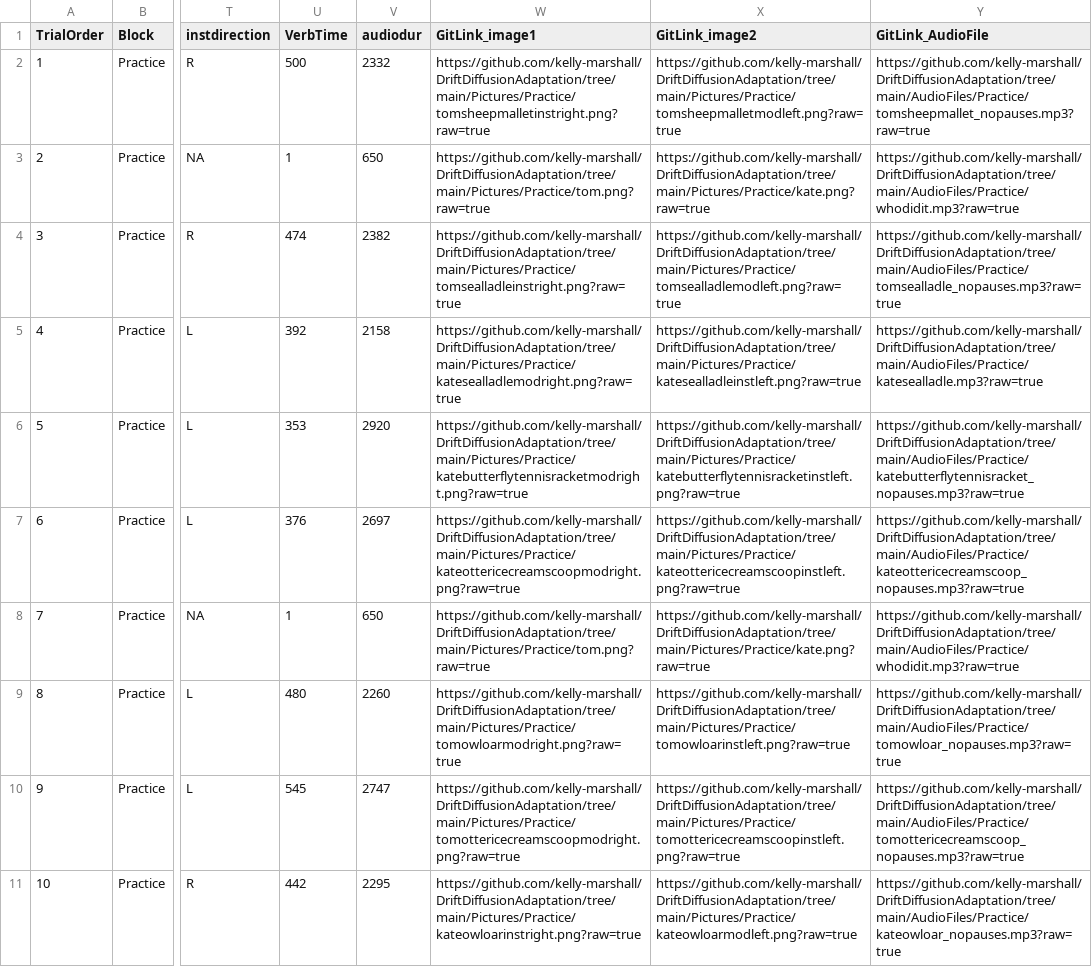
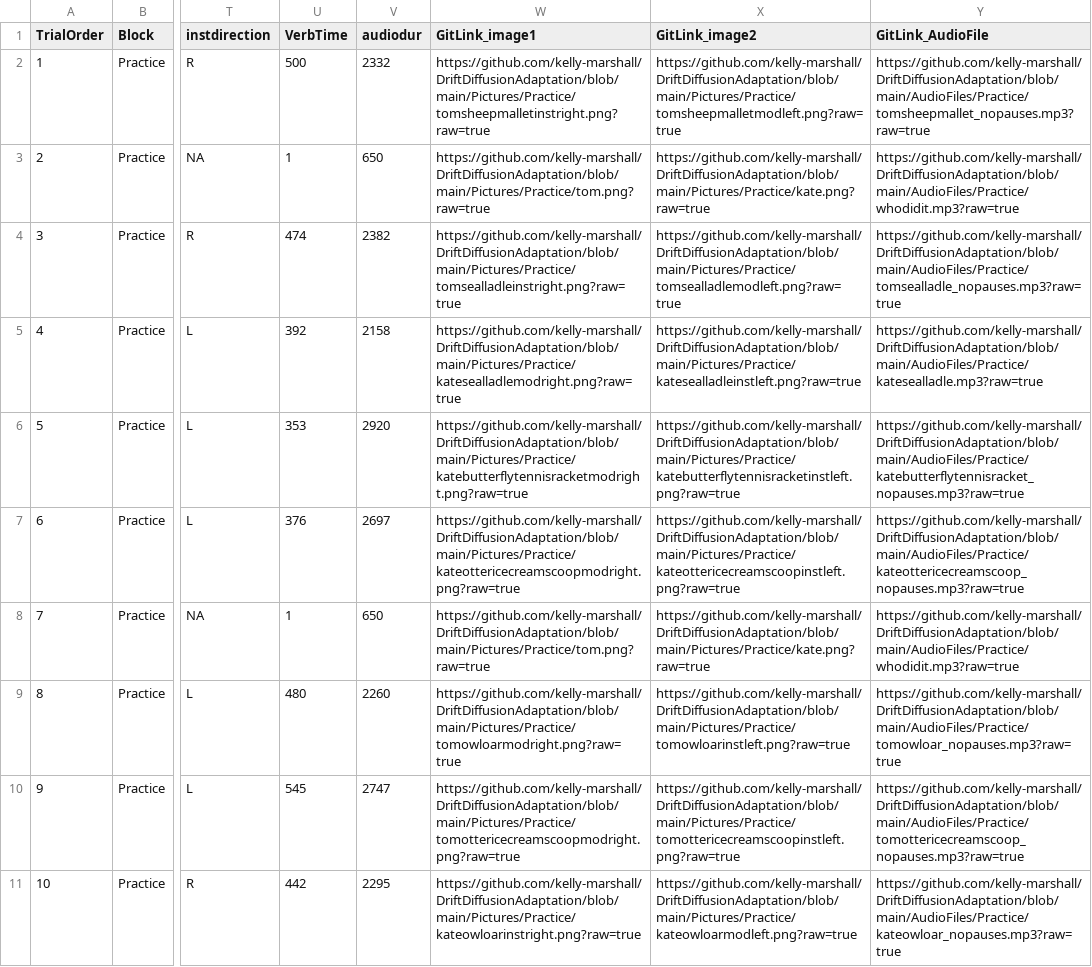
Before and after one commit to kelly-marshall/DriftDiffusionAdaptation, a CSV file: ExcelSheets/Stimuli_Final_PresentationOrder_Pilot_Practice.csv, drawn as a sheet; only a part is shown, gaps mark what is left out; the diff covers the shown part only; the diff names each change by its address in the sheet, - before the commit and + after, or states it on an @@ line.

```diff
--- a/ExcelSheets/Stimuli_Final_PresentationOrder_Pilot_Practice.csv
+++ b/ExcelSheets/Stimuli_Final_PresentationOrder_Pilot_Practice.csv
-W2 (GitLink_image1): https://github.com/kelly-marshall/DriftDiffusionAdaptation/tree/main/Pictures/Practice/tomsheepmalletinstright.png?raw=true
+W2 (GitLink_image1): https://github.com/kelly-marshall/DriftDiffusionAdaptation/blob/main/Pictures/Practice/tomsheepmalletinstright.png?raw=true
-X2 (GitLink_image2): https://github.com/kelly-marshall/DriftDiffusionAdaptation/tree/main/Pictures/Practice/tomsheepmalletmodleft.png?raw=true
+X2 (GitLink_image2): https://github.com/kelly-marshall/DriftDiffusionAdaptation/blob/main/Pictures/Practice/tomsheepmalletmodleft.png?raw=true
-Y2 (GitLink_AudioFile): https://github.com/kelly-marshall/DriftDiffusionAdaptation/tree/main/AudioFiles/Practice/tomsheepmallet_nopauses.mp3?raw=true
+Y2 (GitLink_AudioFile): https://github.com/kelly-marshall/DriftDiffusionAdaptation/blob/main/AudioFiles/Practice/tomsheepmallet_nopauses.mp3?raw=true
-W3 (GitLink_image1): https://github.com/kelly-marshall/DriftDiffusionAdaptation/tree/main/Pictures/Practice/tom.png?raw=true
+W3 (GitLink_image1): https://github.com/kelly-marshall/DriftDiffusionAdaptation/blob/main/Pictures/Practice/tom.png?raw=true
-X3 (GitLink_image2): https://github.com/kelly-marshall/DriftDiffusionAdaptation/tree/main/Pictures/Practice/kate.png?raw=true
+X3 (GitLink_image2): https://github.com/kelly-marshall/DriftDiffusionAdaptation/blob/main/Pictures/Practice/kate.png?raw=true
-Y3 (GitLink_AudioFile): https://github.com/kelly-marshall/DriftDiffusionAdaptation/tree/main/AudioFiles/Practice/whodidit.mp3?raw=true
+Y3 (GitLink_AudioFile): https://github.com/kelly-marshall/DriftDiffusionAdaptation/blob/main/AudioFiles/Practice/whodidit.mp3?raw=true
-W4 (GitLink_image1): https://github.com/kelly-marshall/DriftDiffusionAdaptation/tree/main/Pictures/Practice/tomsealladleinstright.png?raw=true
+W4 (GitLink_image1): https://github.com/kelly-marshall/DriftDiffusionAdaptation/blob/main/Pictures/Practice/tomsealladleinstright.png?raw=true
-X4 (GitLink_image2): https://github.com/kelly-marshall/DriftDiffusionAdaptation/tree/main/Pictures/Practice/tomsealladlemodleft.png?raw=true
+X4 (GitLink_image2): https://github.com/kelly-marshall/DriftDiffusionAdaptation/blob/main/Pictures/Practice/tomsealladlemodleft.png?raw=true
-Y4 (GitLink_AudioFile): https://github.com/kelly-marshall/DriftDiffusionAdaptation/tree/main/AudioFiles/Practice/tomsealladle_nopauses.mp3?raw=true
+Y4 (GitLink_AudioFile): https://github.com/kelly-marshall/DriftDiffusionAdaptation/blob/main/AudioFiles/Practice/tomsealladle_nopauses.mp3?raw=true
-W5 (GitLink_image1): https://github.com/kelly-marshall/DriftDiffusionAdaptation/tree/main/Pictures/Practice/katesealladlemodright.png?raw=true
+W5 (GitLink_image1): https://github.com/kelly-marshall/DriftDiffusionAdaptation/blob/main/Pictures/Practice/katesealladlemodright.png?raw=true
-X5 (GitLink_image2): https://github.com/kelly-marshall/DriftDiffusionAdaptation/tree/main/Pictures/Practice/katesealladleinstleft.png?raw=true
+X5 (GitLink_image2): https://github.com/kelly-marshall/DriftDiffusionAdaptation/blob/main/Pictures/Practice/katesealladleinstleft.png?raw=true
-Y5 (GitLink_AudioFile): https://github.com/kelly-marshall/DriftDiffusionAdaptation/tree/main/AudioFiles/Practice/katesealladle.mp3?raw=true
+Y5 (GitLink_AudioFile): https://github.com/kelly-marshall/DriftDiffusionAdaptation/blob/main/AudioFiles/Practice/katesealladle.mp3?raw=true
-W6 (GitLink_image1): https://github.com/kelly-marshall/DriftDiffusionAdaptation/tree/main/Pictures/Practice/katebutterflytennisracketmodright.png?raw=true
+W6 (GitLink_image1): https://github.com/kelly-marshall/DriftDiffusionAdaptation/blob/main/Pictures/Practice/katebutterflytennisracketmodright.png?raw=true
-X6 (GitLink_image2): https://github.com/kelly-marshall/DriftDiffusionAdaptation/tree/main/Pictures/Practice/katebutterflytennisracketinstleft.png?raw=true
+X6 (GitLink_image2): https://github.com/kelly-marshall/DriftDiffusionAdaptation/blob/main/Pictures/Practice/katebutterflytennisracketinstleft.png?raw=true
-Y6 (GitLink_AudioFile): https://github.com/kelly-marshall/DriftDiffusionAdaptation/tree/main/AudioFiles/Practice/katebutterflytennisracket_nopauses.mp3?raw=true
+Y6 (GitLink_AudioFile): https://github.com/kelly-marshall/DriftDiffusionAdaptation/blob/main/AudioFiles/Practice/katebutterflytennisracket_nopauses.mp3?raw=true
-W7 (GitLink_image1): https://github.com/kelly-marshall/DriftDiffusionAdaptation/tree/main/Pictures/Practice/kateottericecreamscoopmodright.png?raw=true
+W7 (GitLink_image1): https://github.com/kelly-marshall/DriftDiffusionAdaptation/blob/main/Pictures/Practice/kateottericecreamscoopmodright.png?raw=true
-X7 (GitLink_image2): https://github.com/kelly-marshall/DriftDiffusionAdaptation/tree/main/Pictures/Practice/kateottericecreamscoopinstleft.png?raw=true
+X7 (GitLink_image2): https://github.com/kelly-marshall/DriftDiffusionAdaptation/blob/main/Pictures/Practice/kateottericecreamscoopinstleft.png?raw=true
-Y7 (GitLink_AudioFile): https://github.com/kelly-marshall/DriftDiffusionAdaptation/tree/main/AudioFiles/Practice/kateottericecreamscoop_nopauses.mp3?raw=true
+Y7 (GitLink_AudioFile): https://github.com/kelly-marshall/DriftDiffusionAdaptation/blob/main/AudioFiles/Practice/kateottericecreamscoop_nopauses.mp3?raw=true
-W8 (GitLink_image1): https://github.com/kelly-marshall/DriftDiffusionAdaptation/tree/main/Pictures/Practice/tom.png?raw=true
+W8 (GitLink_image1): https://github.com/kelly-marshall/DriftDiffusionAdaptation/blob/main/Pictures/Practice/tom.png?raw=true
-X8 (GitLink_image2): https://github.com/kelly-marshall/DriftDiffusionAdaptation/tree/main/Pictures/Practice/kate.png?raw=true
+X8 (GitLink_image2): https://github.com/kelly-marshall/DriftDiffusionAdaptation/blob/main/Pictures/Practice/kate.png?raw=true
-Y8 (GitLink_AudioFile): https://github.com/kelly-marshall/DriftDiffusionAdaptation/tree/main/AudioFiles/Practice/whodidit.mp3?raw=true
+Y8 (GitLink_AudioFile): https://github.com/kelly-marshall/DriftDiffusionAdaptation/blob/main/AudioFiles/Practice/whodidit.mp3?raw=true
-W9 (GitLink_image1): https://github.com/kelly-marshall/DriftDiffusionAdaptation/tree/main/Pictures/Practice/tomowloarmodright.png?raw=true
+W9 (GitLink_image1): https://github.com/kelly-marshall/DriftDiffusionAdaptation/blob/main/Pictures/Practice/tomowloarmodright.png?raw=true
-X9 (GitLink_image2): https://github.com/kelly-marshall/DriftDiffusionAdaptation/tree/main/Pictures/Practice/tomowloarinstleft.png?raw=true
+X9 (GitLink_image2): https://github.com/kelly-marshall/DriftDiffusionAdaptation/blob/main/Pictures/Practice/tomowloarinstleft.png?raw=true
-Y9 (GitLink_AudioFile): https://github.com/kelly-marshall/DriftDiffusionAdaptation/tree/main/AudioFiles/Practice/tomowloar_nopauses.mp3?raw=true
+Y9 (GitLink_AudioFile): https://github.com/kelly-marshall/DriftDiffusionAdaptation/blob/main/AudioFiles/Practice/tomowloar_nopauses.mp3?raw=true
-W10 (GitLink_image1): https://github.com/kelly-marshall/DriftDiffusionAdaptation/tree/main/Pictures/Practice/tomottericecreamscoopmodright.png?raw=true
+W10 (GitLink_image1): https://github.com/kelly-marshall/DriftDiffusionAdaptation/blob/main/Pictures/Practice/tomottericecreamscoopmodright.png?raw=true
-X10 (GitLink_image2): https://github.com/kelly-marshall/DriftDiffusionAdaptation/tree/main/Pictures/Practice/tomottericecreamscoopinstleft.png?raw=true
+X10 (GitLink_image2): https://github.com/kelly-marshall/DriftDiffusionAdaptation/blob/main/Pictures/Practice/tomottericecreamscoopinstleft.png?raw=true
-Y10 (GitLink_AudioFile): https://github.com/kelly-marshall/DriftDiffusionAdaptation/tree/main/AudioFiles/Practice/tomottericecreamscoop_nopauses.mp3?raw=true
+Y10 (GitLink_AudioFile): https://github.com/kelly-marshall/DriftDiffusionAdaptation/blob/main/AudioFiles/Practice/tomottericecreamscoop_nopauses.mp3?raw=true
-W11 (GitLink_image1): https://github.com/kelly-marshall/DriftDiffusionAdaptation/tree/main/Pictures/Practice/kateowloarinstright.png?raw=true
+W11 (GitLink_image1): https://github.com/kelly-marshall/DriftDiffusionAdaptation/blob/main/Pictures/Practice/kateowloarinstright.png?raw=true
-X11 (GitLink_image2): https://github.com/kelly-marshall/DriftDiffusionAdaptation/tree/main/Pictures/Practice/kateowloarmodleft.png?raw=true
+X11 (GitLink_image2): https://github.com/kelly-marshall/DriftDiffusionAdaptation/blob/main/Pictures/Practice/kateowloarmodleft.png?raw=true
-Y11 (GitLink_AudioFile): https://github.com/kelly-marshall/DriftDiffusionAdaptation/tree/main/AudioFiles/Practice/kateowloar_nopauses.mp3?raw=true
+Y11 (GitLink_AudioFile): https://github.com/kelly-marshall/DriftDiffusionAdaptation/blob/main/AudioFiles/Practice/kateowloar_nopauses.mp3?raw=true
```
Also changed, not shown: 9 edited cells elsewhere in this file, ExcelSheets/Stimuli_Final_PresentationOrder_Pilot_Modbias_List1_Post.csv, ExcelSheets/Stimuli_Final_PresentationOrder_Pilot_Modbias_List1_Pre.csv, 7 other files.
